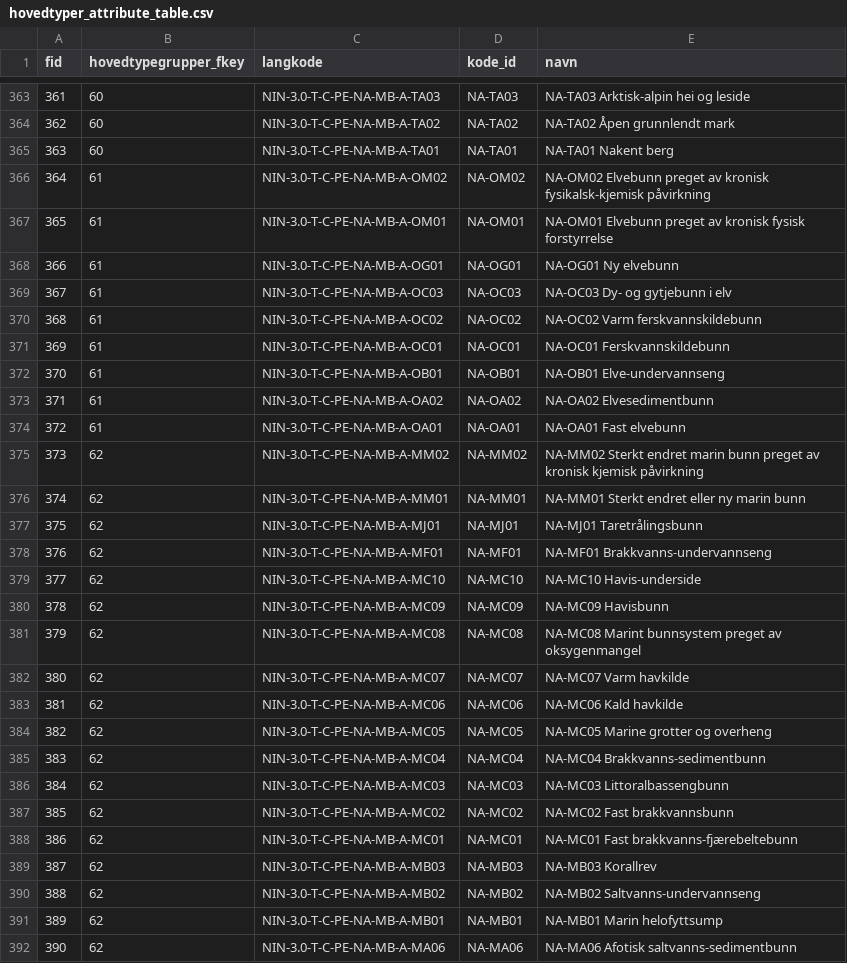
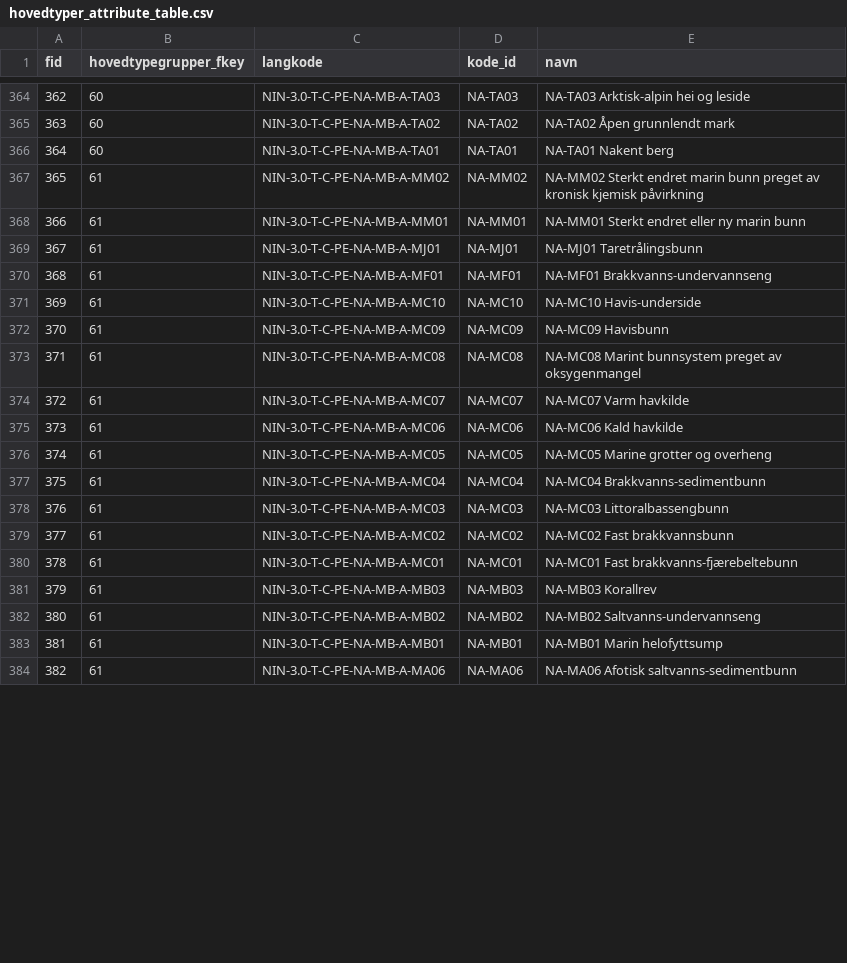
Before and after one commit to geco-nhm/nin-qgis-plugin, a CSV file: nin_qgis_plugin/csv/attribute_tables/hovedtyper_attribute_table.csv, drawn as a sheet; only a part is shown, gaps mark what is left out; removed rows and columns are numbered as before the commit, all else as after; the diff covers the shown part only; the diff names each change by its address in the sheet, - before the commit and + after, or states it on an @@ line.

```diff
--- a/nin_qgis_plugin/csv/attribute_tables/hovedtyper_attribute_table.csv
+++ b/nin_qgis_plugin/csv/attribute_tables/hovedtyper_attribute_table.csv
@@ column A (fid) renumbered from row 67 down @@
-row 366: 364 | 61 | NIN-3.0-T-C-PE-NA-MB-A-OM02 | NA-OM02 | NA-OM02 Elvebunn preget av kronisk fysikalsk-kjemisk påvirkning
-row 367: 365 | 61 | NIN-3.0-T-C-PE-NA-MB-A-OM01 | NA-OM01 | NA-OM01 Elvebunn preget av kronisk fysisk forstyrrelse
-row 368: 366 | 61 | NIN-3.0-T-C-PE-NA-MB-A-OG01 | NA-OG01 | NA-OG01 Ny elvebunn
-row 369: 367 | 61 | NIN-3.0-T-C-PE-NA-MB-A-OC03 | NA-OC03 | NA-OC03 Dy- og gytjebunn i elv
-row 370: 368 | 61 | NIN-3.0-T-C-PE-NA-MB-A-OC02 | NA-OC02 | NA-OC02 Varm ferskvannskildebunn
-row 371: 369 | 61 | NIN-3.0-T-C-PE-NA-MB-A-OC01 | NA-OC01 | NA-OC01 Ferskvannskildebunn
-row 372: 370 | 61 | NIN-3.0-T-C-PE-NA-MB-A-OB01 | NA-OB01 | NA-OB01 Elve-undervannseng
-row 373: 371 | 61 | NIN-3.0-T-C-PE-NA-MB-A-OA02 | NA-OA02 | NA-OA02 Elvesedimentbunn
-row 374: 372 | 61 | NIN-3.0-T-C-PE-NA-MB-A-OA01 | NA-OA01 | NA-OA01 Fast elvebunn
-B367:B384 (hovedtypegrupper_fkey): 62
+B367:B384 (hovedtypegrupper_fkey): 61
```
Also changed, not shown: 10 added rows, 14 moved rows and 5 edited cells elsewhere in this file, nin_qgis_plugin/csv/attribute_tables/grunntyper_attribute_table.csv, nin_qgis_plugin/csv/attribute_tables/hovedtypegrupper_attribute_table.csv, 8 other files.
